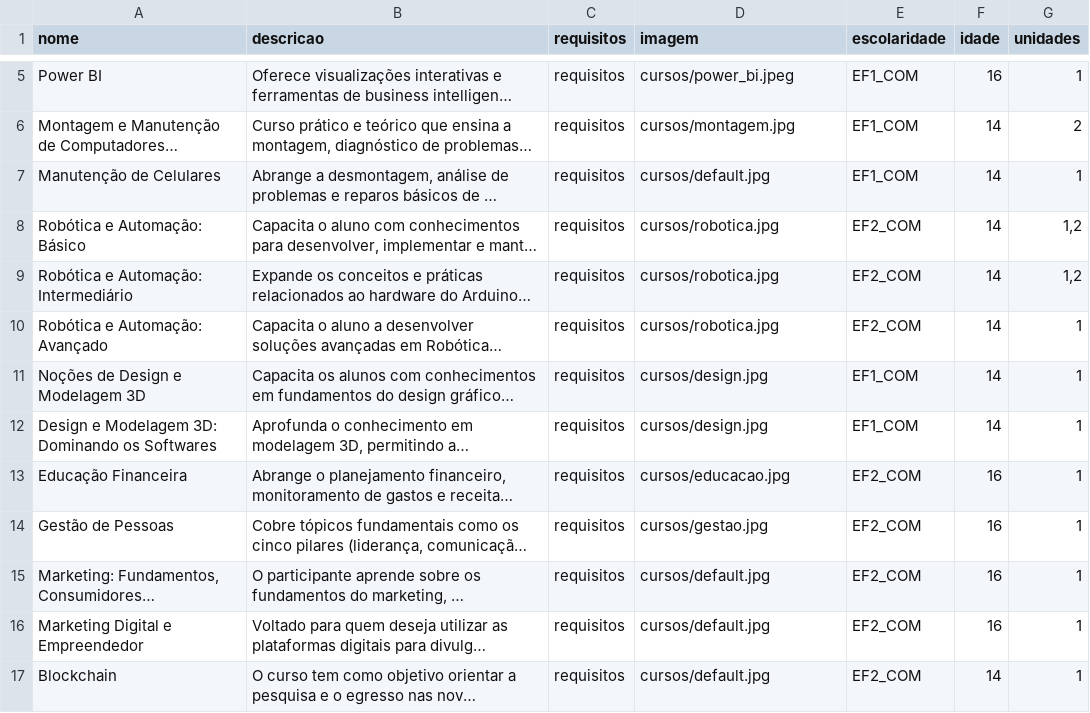
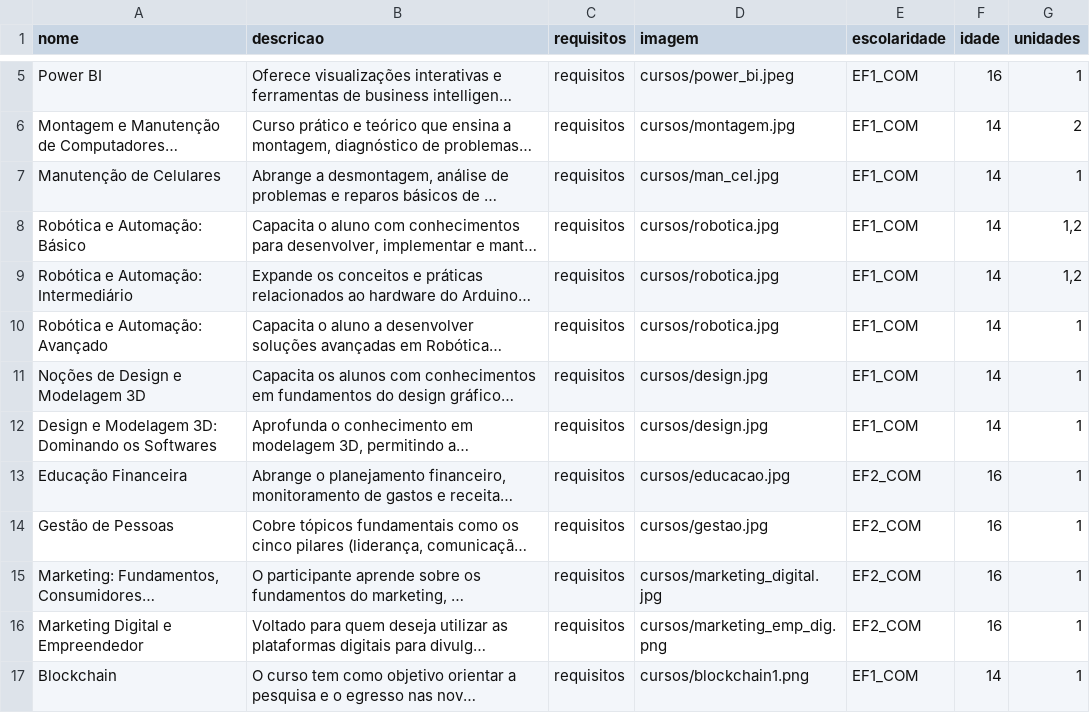
Before and after one commit to Fernando-Tozato/inscricao_incuba, a CSV file: csvs/cursos.csv, drawn as a sheet; only a part is shown, gaps mark what is left out; long unchanged cells end in …; the diff names each change by its address in the sheet, - before the commit and + after, or states it on an @@ line.

```diff
--- a/csvs/cursos.csv
+++ b/csvs/cursos.csv
-D7 (imagem): cursos/default.jpg
+D7 (imagem): cursos/man_cel.jpg
-E8:E10 (escolaridade): EF2_COM
+E8:E10 (escolaridade): EF1_COM
-D15 (imagem): cursos/default.jpg
+D15 (imagem): cursos/marketing_digital.jpg
-D16 (imagem): cursos/default.jpg
+D16 (imagem): cursos/marketing_emp_dig.png
-D17 (imagem): cursos/default.jpg
+D17 (imagem): cursos/blockchain1.png
-E17 (escolaridade): EF2_COM
+E17 (escolaridade): EF1_COM
```
Also changed, not shown: csvs/controle.csv, csvs/turmas.csv, 8 other files.
